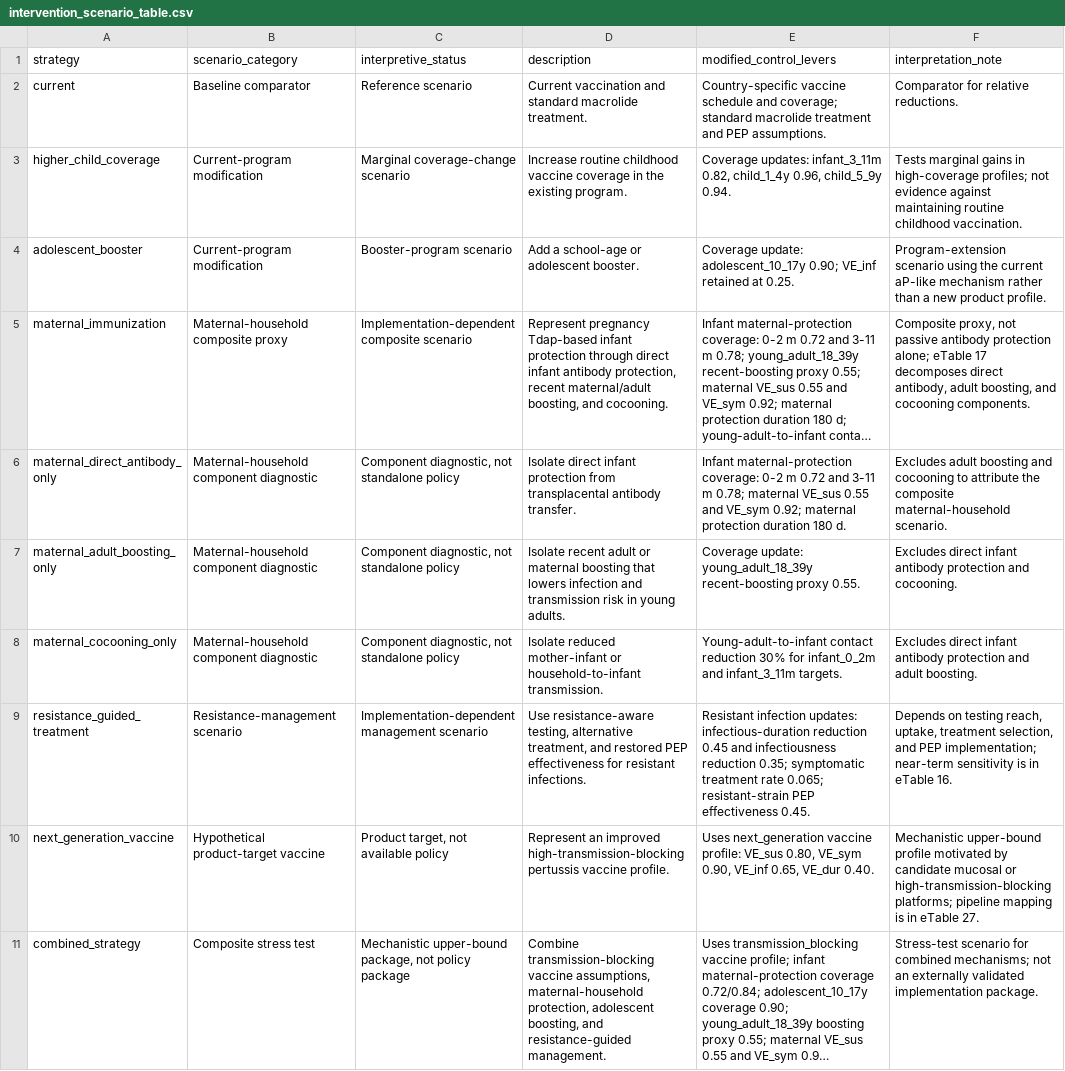
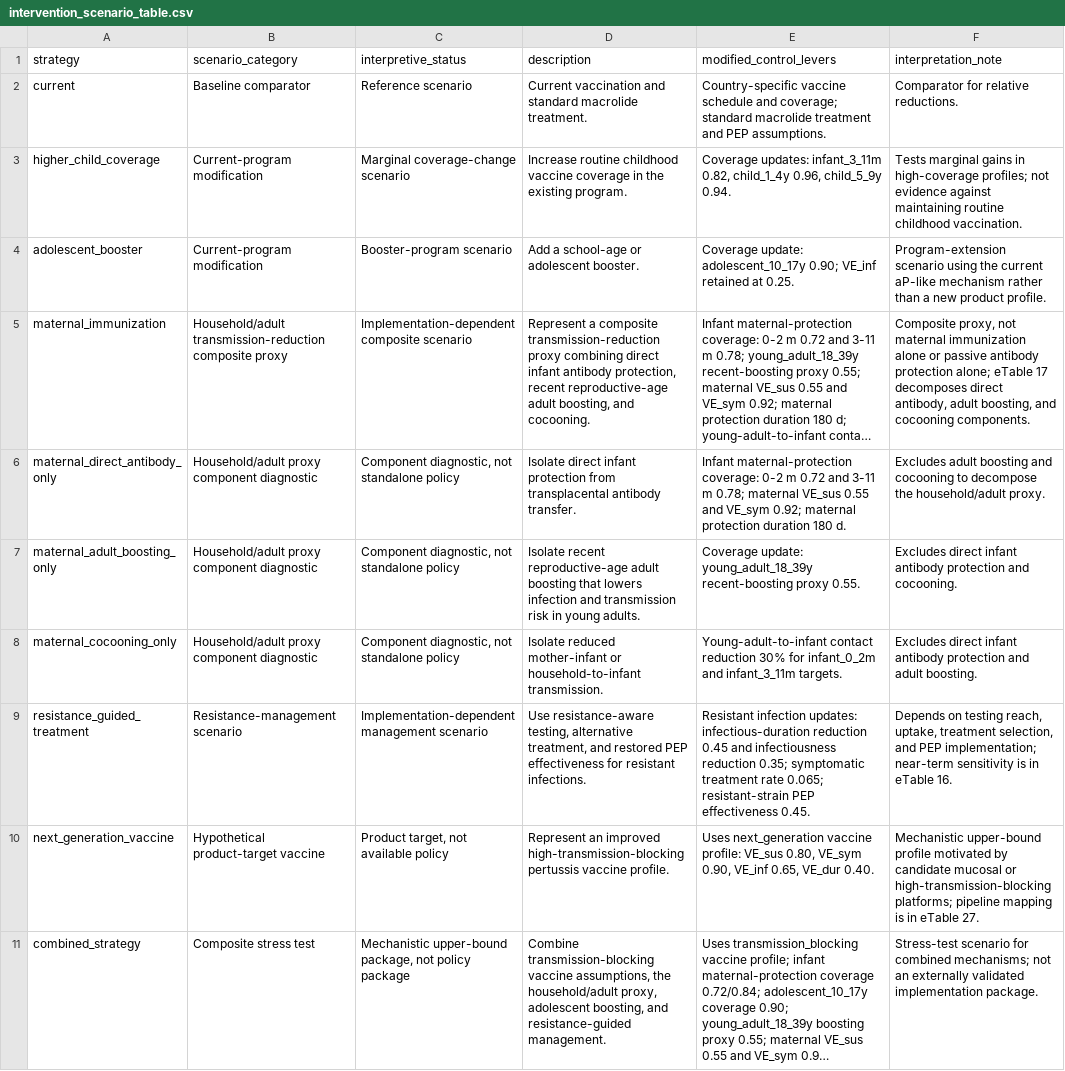
Before and after one commit to xmusphlkg/pertussis_transmission_analysis, a CSV file: manuscript_notes/intervention_scenario_table.csv, drawn as a sheet; long unchanged cells end in …; the diff names each change by its address in the sheet, - before the commit and + after, or states it on an @@ line.

Commit message:
docs: clarify intervention framing and uncertainty language

```diff
--- a/manuscript_notes/intervention_scenario_table.csv
+++ b/manuscript_notes/intervention_scenario_table.csv
-B5 (scenario_category): Maternal-household composite proxy
+B5 (scenario_category): Household/adult transmission-reduction composite proxy
-D5 (description): Represent pregnancy Tdap-based infant protection through direct infant antibody protection, recent maternal/adult boosting, and…
+D5 (description): Represent a composite transmission-reduction proxy combining direct infant antibody protection, recent reproductive-age adult boosting, and…
-F5 (interpretation_note): …proxy, not passive antibody…
+F5 (interpretation_note): …proxy, not maternal immunization alone or passive antibody…
-B6:B8 (scenario_category): Maternal-household component diagnostic
+B6:B8 (scenario_category): Household/adult proxy component diagnostic
-F6 (interpretation_note): …cocooning to attribute the composite maternal-household scenario.
+F6 (interpretation_note): …cocooning to decompose the household/adult proxy.
-D7 (description): Isolate recent adult or maternal boosting that…
+D7 (description): Isolate recent reproductive-age adult boosting that…
-D11 (description): …vaccine assumptions, maternal-household protection, adolescent boosting,…
+D11 (description): …vaccine assumptions, the household/adult proxy, adolescent boosting,…
```
Also changed, not shown: outputs/tables/limitation_diagnostic_map.csv, 7 other files.
